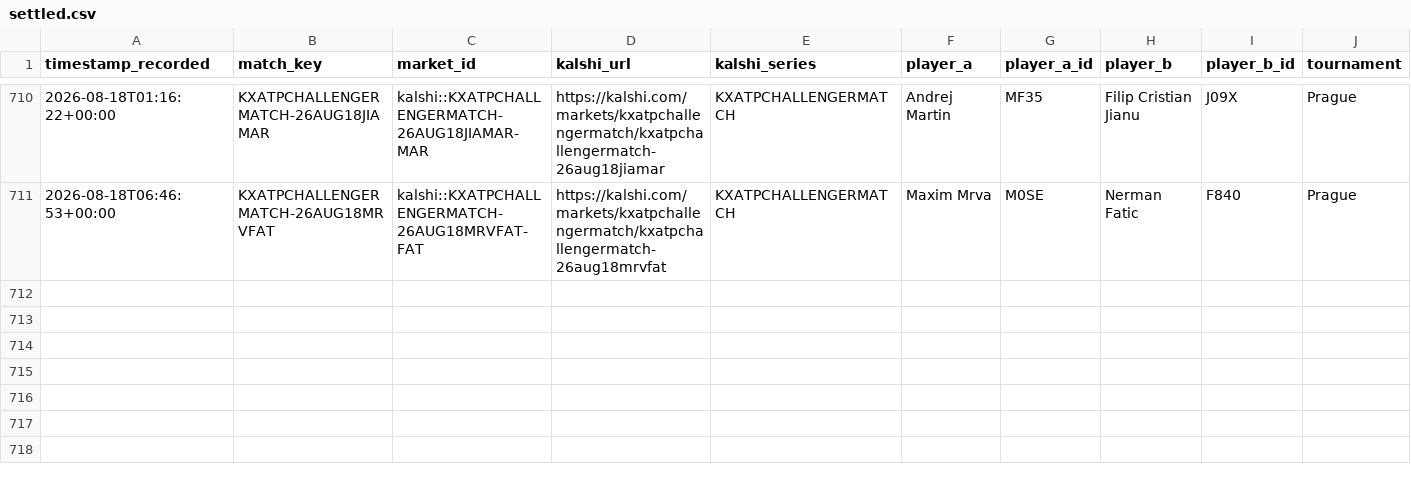
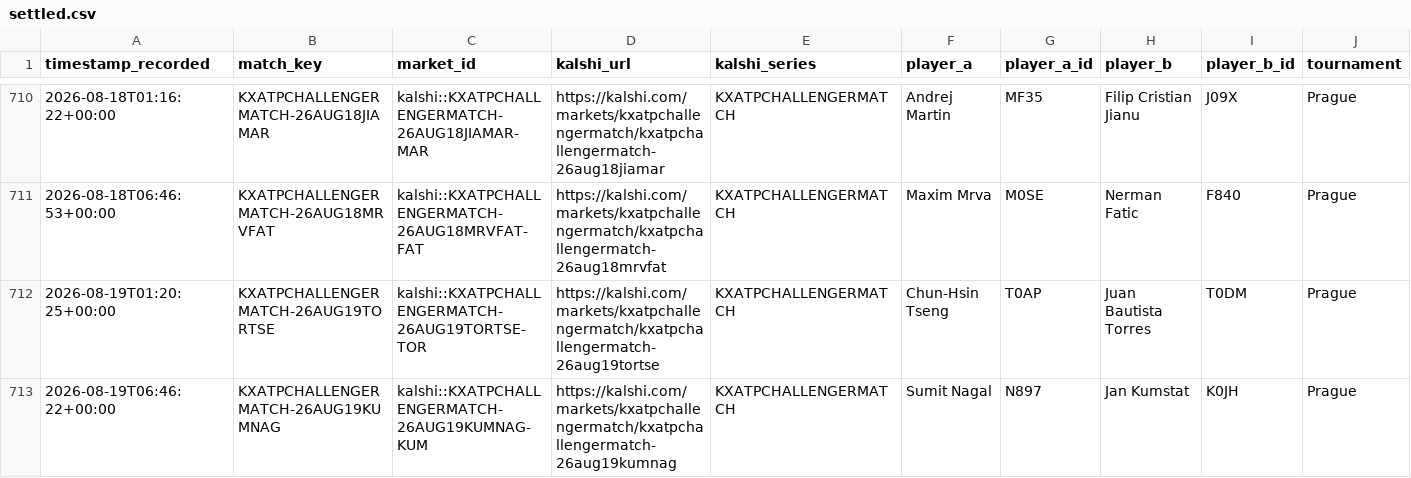
Before and after one commit to TKM6403/tennis-prediction-market, a CSV file: data/paper_trades/settled.csv, drawn as a sheet; only a part is shown, gaps mark what is left out; rows hold the shown columns only; the diff names each change by its address in the sheet, - before the commit and + after, or states it on an @@ line.

Commit message:
auto(paper-trader): 2026-08-19T12:51:02Z scan/settle

```diff
--- a/data/paper_trades/settled.csv
+++ b/data/paper_trades/settled.csv
+row 712: 2026-08-19T01:20:25+00:00 | KXATPCHALLENGERMATCH-26AUG19TORTSE | kalshi::KXATPCHALLENGERMATCH-26AUG19TORTSE-TOR | https://kalshi.com/markets/kxatpchallengermatch/kxatpchallengermatch-26aug19tortse | KXATPCHALLENGERMATCH | Chun-Hsin Tseng | T0AP | Juan Bautista Torres | T0DM | Prague
+row 713: 2026-08-19T06:46:22+00:00 | KXATPCHALLENGERMATCH-26AUG19KUMNAG | kalshi::KXATPCHALLENGERMATCH-26AUG19KUMNAG-KUM | https://kalshi.com/markets/kxatpchallengermatch/kxatpchallengermatch-26aug19kumnag | KXATPCHALLENGERMATCH | Sumit Nagal | N897 | Jan Kumstat | K0JH | Prague
```
Also changed, not shown: data/paper_trades/pending.csv, 4 other files.
